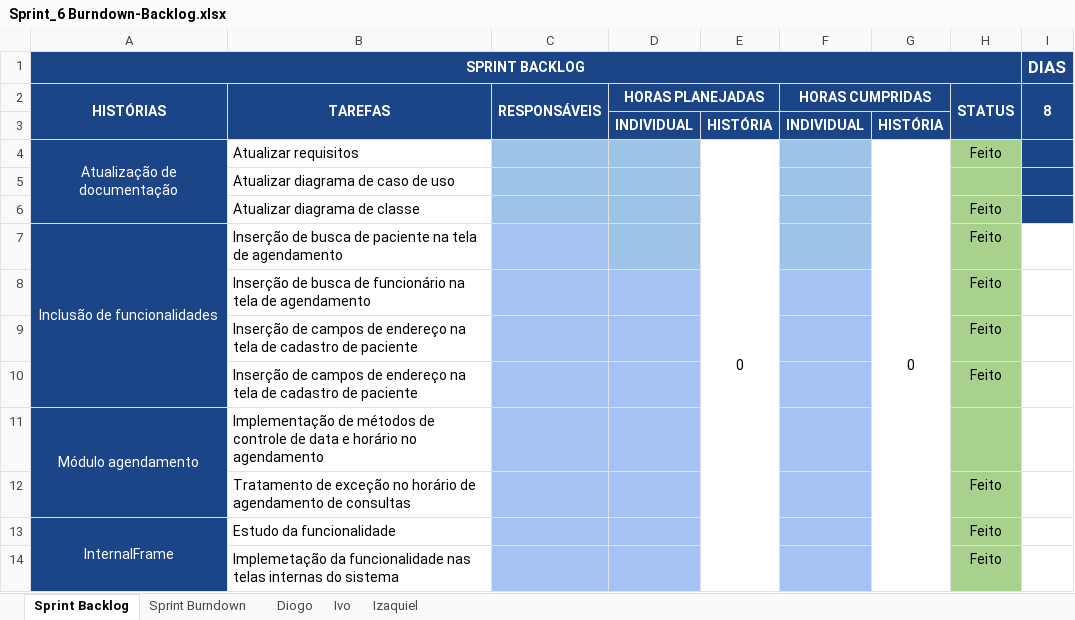
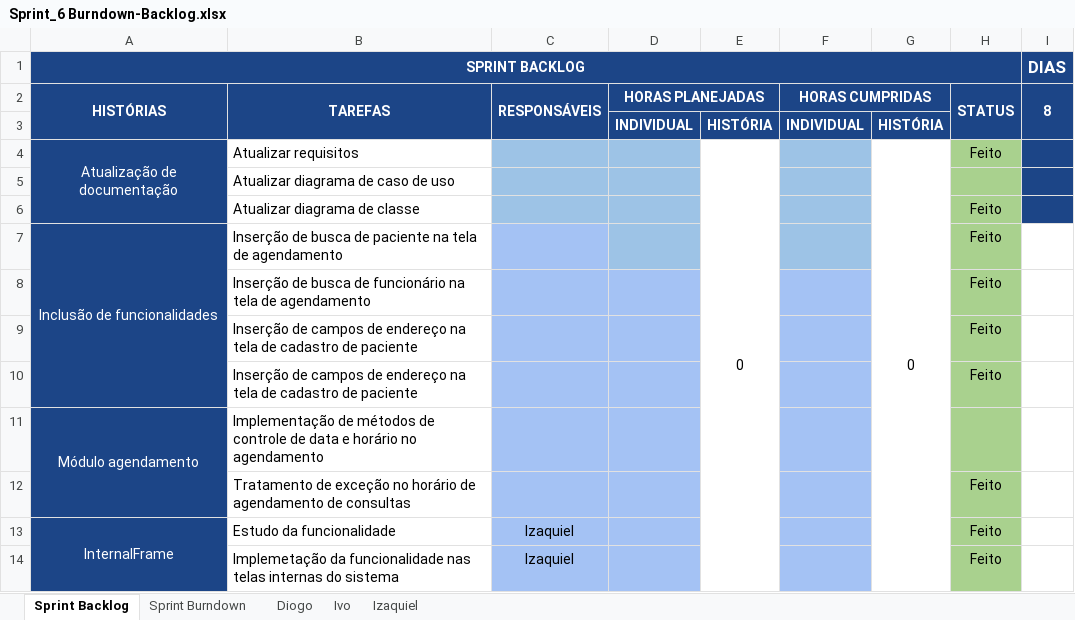
Before and after one commit to keiroez/SistemaC, an Excel workbook: Sprint 6/Sprint_6 Burndown-Backlog.xlsx, sheet Sprint Backlog, drawn as a sheet; values as stored, in another font and other column widths than the file's, no borders; conditional formats not drawn; the diff names each change by its address in the sheet, - before the commit and + after, or states it on an @@ line.

Commit message:
Sprint 6 Izaquiel burndown

```diff
--- a/Sprint 6/Sprint_6 Burndown-Backlog.xlsx (sheet Sprint Backlog)
+++ b/Sprint 6/Sprint_6 Burndown-Backlog.xlsx (sheet Sprint Backlog)
-C13:C14 (RESPONSÁVEIS): (empty)
+C13:C14 (RESPONSÁVEIS): Izaquiel
```
Also changed, not shown: sheet Sprint Burndown, sheet Diogo, sheet Ivo, sheet Izaquiel, charts or pictures.
